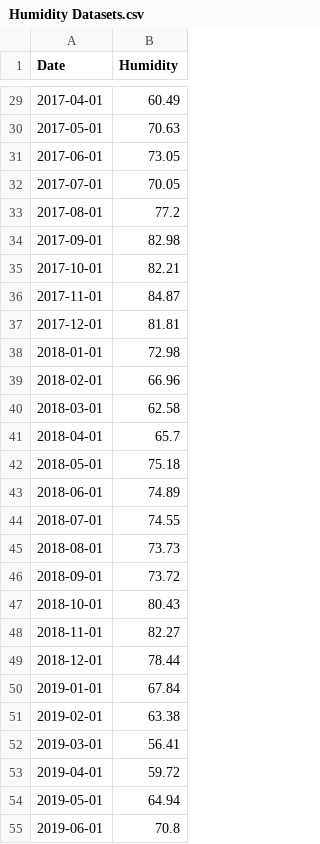
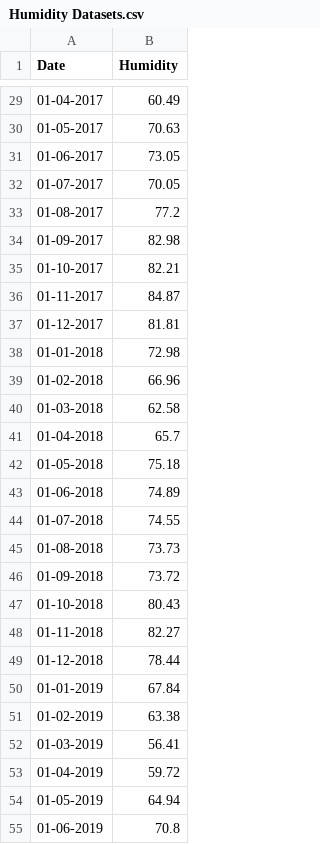
Before and after one commit to tamil43/Final-year-project-2027, a CSV file: Electricity Demand and Supply Forecasting/Datasets_For_Model_Training/Humidity Datasets.csv, drawn as a sheet; only a part is shown, gaps mark what is left out; the diff covers the shown part only.

```diff
--- a/Electricity Demand and Supply Forecasting/Datasets_For_Model_Training/Humidity Datasets.csv
+++ b/Electricity Demand and Supply Forecasting/Datasets_For_Model_Training/Humidity Datasets.csv
@@ -29,27 +29,27 @@ Date,Humidity
-2017-04-01,60.49
-2017-05-01,70.63
-2017-06-01,73.05
-2017-07-01,70.05
-2017-08-01,77.2
-2017-09-01,82.98
-2017-10-01,82.21
-2017-11-01,84.87
-2017-12-01,81.81
-2018-01-01,72.98
-2018-02-01,66.96
-2018-03-01,62.58
-2018-04-01,65.7
-2018-05-01,75.18
-2018-06-01,74.89
-2018-07-01,74.55
-2018-08-01,73.73
-2018-09-01,73.72
-2018-10-01,80.43
-2018-11-01,82.27
-2018-12-01,78.44
-2019-01-01,67.84
-2019-02-01,63.38
-2019-03-01,56.41
-2019-04-01,59.72
-2019-05-01,64.94
-2019-06-01,70.8
+01-04-2017,60.49
+01-05-2017,70.63
+01-06-2017,73.05
+01-07-2017,70.05
+01-08-2017,77.2
+01-09-2017,82.98
+01-10-2017,82.21
+01-11-2017,84.87
+01-12-2017,81.81
+01-01-2018,72.98
+01-02-2018,66.96
+01-03-2018,62.58
+01-04-2018,65.7
+01-05-2018,75.18
+01-06-2018,74.89
+01-07-2018,74.55
+01-08-2018,73.73
+01-09-2018,73.72
+01-10-2018,80.43
+01-11-2018,82.27
+01-12-2018,78.44
+01-01-2019,67.84
+01-02-2019,63.38
+01-03-2019,56.41
+01-04-2019,59.72
+01-05-2019,64.94
+01-06-2019,70.8
```
Also changed, not shown: 106 edited cells elsewhere in this file, Electricity Demand and Supply Forecasting/Datasets/final_merged_dataset.csv, Electricity Demand and Supply Forecasting/Datasets_For_Model_Training/Rainfall datasets.csv, 17 other files.
